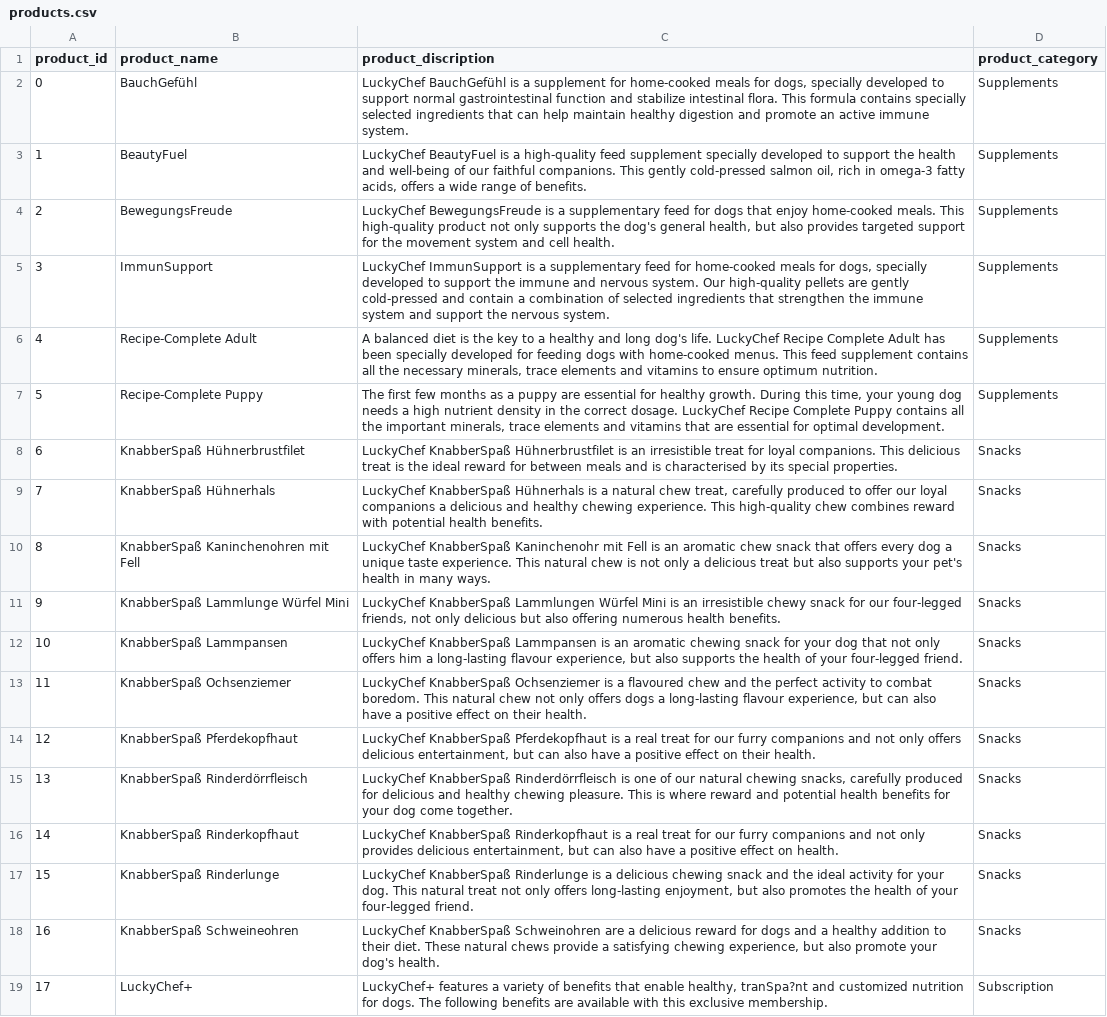
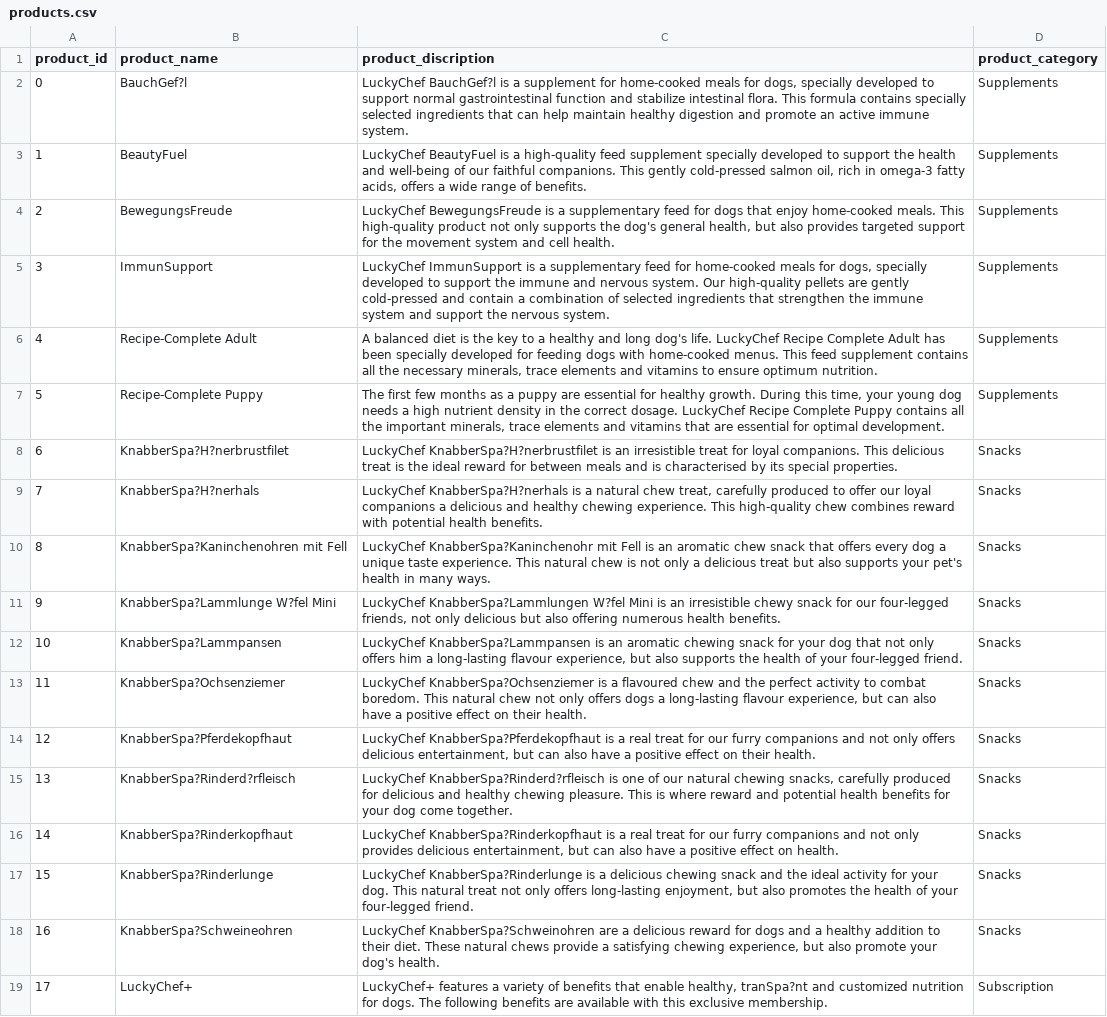
Before and after one commit to tawagotokado/test_luckychat, a CSV file: products.csv, drawn as a sheet; the diff names each change by its address in the sheet, - before the commit and + after, or states it on an @@ line.

Commit message:
test

```diff
--- a/products.csv
+++ b/products.csv
-B2 (product_name): BauchGefühl
+B2 (product_name): BauchGef?l
-C2 (product_discription): LuckyChef BauchGefühl is a…
+C2 (product_discription): LuckyChef BauchGef?l is a…
-B8 (product_name): KnabberSpaß Hühnerbrustfilet
+B8 (product_name): KnabberSpa?H?nerbrustfilet
-C8 (product_discription): LuckyChef KnabberSpaß Hühnerbrustfilet is an…
+C8 (product_discription): LuckyChef KnabberSpa?H?nerbrustfilet is an…
-B9 (product_name): KnabberSpaß Hühnerhals
+B9 (product_name): KnabberSpa?H?nerhals
-C9 (product_discription): LuckyChef KnabberSpaß Hühnerhals is a…
+C9 (product_discription): LuckyChef KnabberSpa?H?nerhals is a…
-B10 (product_name): KnabberSpaß Kaninchenohren mit Fell
+B10 (product_name): KnabberSpa?Kaninchenohren mit Fell
-C10 (product_discription): LuckyChef KnabberSpaß Kaninchenohr mit Fell…
+C10 (product_discription): LuckyChef KnabberSpa?Kaninchenohr mit Fell…
-B11 (product_name): KnabberSpaß Lammlunge Würfel Mini
+B11 (product_name): KnabberSpa?Lammlunge W?fel Mini
-C11 (product_discription): LuckyChef KnabberSpaß Lammlungen Würfel Mini is…
+C11 (product_discription): LuckyChef KnabberSpa?Lammlungen W?fel Mini is…
-B12 (product_name): KnabberSpaß Lammpansen
+B12 (product_name): KnabberSpa?Lammpansen
-C12 (product_discription): LuckyChef KnabberSpaß Lammpansen is an…
+C12 (product_discription): LuckyChef KnabberSpa?Lammpansen is an…
-B13 (product_name): KnabberSpaß Ochsenziemer
+B13 (product_name): KnabberSpa?Ochsenziemer
-C13 (product_discription): LuckyChef KnabberSpaß Ochsenziemer is a…
+C13 (product_discription): LuckyChef KnabberSpa?Ochsenziemer is a…
-B14 (product_name): KnabberSpaß Pferdekopfhaut
+B14 (product_name): KnabberSpa?Pferdekopfhaut
-C14 (product_discription): LuckyChef KnabberSpaß Pferdekopfhaut is a…
+C14 (product_discription): LuckyChef KnabberSpa?Pferdekopfhaut is a…
-B15 (product_name): KnabberSpaß Rinderdörrfleisch
+B15 (product_name): KnabberSpa?Rinderd?rfleisch
-C15 (product_discription): LuckyChef KnabberSpaß Rinderdörrfleisch is one…
+C15 (product_discription): LuckyChef KnabberSpa?Rinderd?rfleisch is one…
-B16 (product_name): KnabberSpaß Rinderkopfhaut
+B16 (product_name): KnabberSpa?Rinderkopfhaut
-C16 (product_discription): LuckyChef KnabberSpaß Rinderkopfhaut is a…
+C16 (product_discription): LuckyChef KnabberSpa?Rinderkopfhaut is a…
-B17 (product_name): KnabberSpaß Rinderlunge
+B17 (product_name): KnabberSpa?Rinderlunge
-C17 (product_discription): LuckyChef KnabberSpaß Rinderlunge is a…
+C17 (product_discription): LuckyChef KnabberSpa?Rinderlunge is a…
-B18 (product_name): KnabberSpaß Schweineohren
+B18 (product_name): KnabberSpa?Schweineohren
-C18 (product_discription): LuckyChef KnabberSpaß Schweinohren are a…
+C18 (product_discription): LuckyChef KnabberSpa?Schweinohren are a…
```
